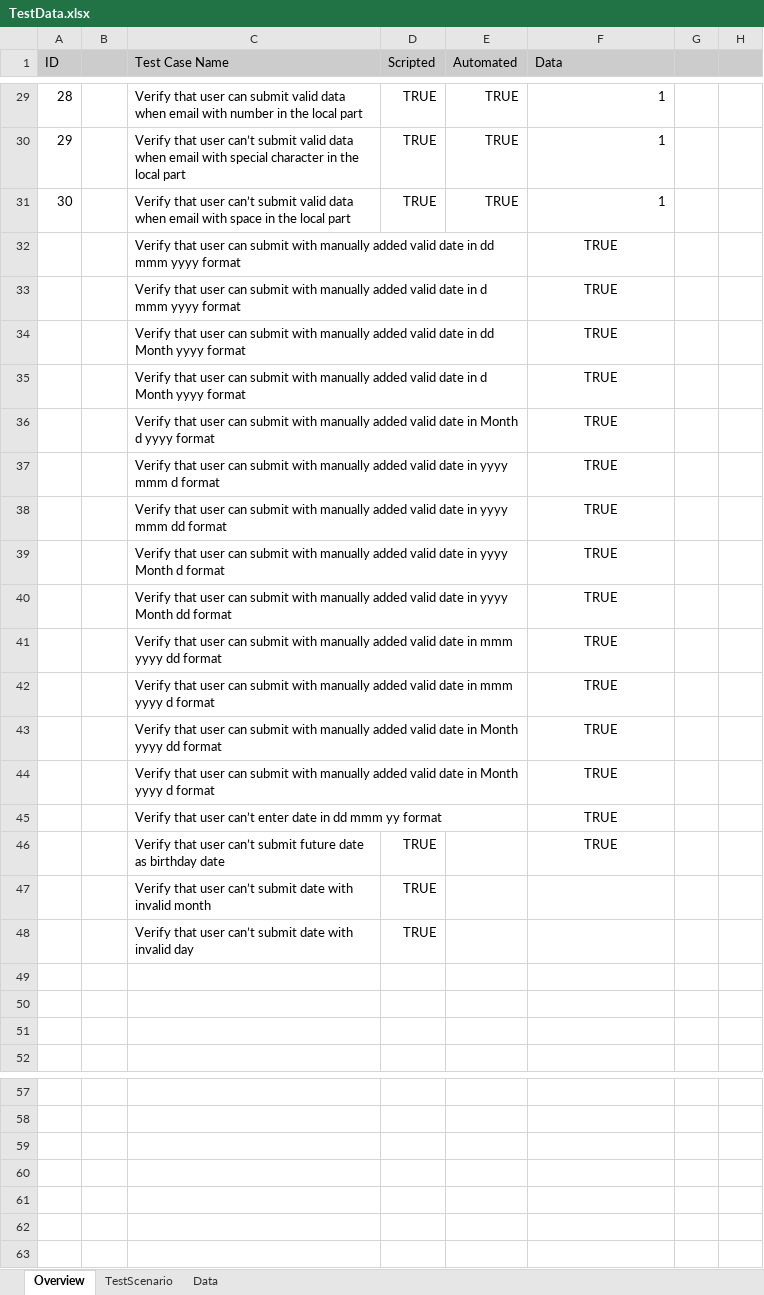
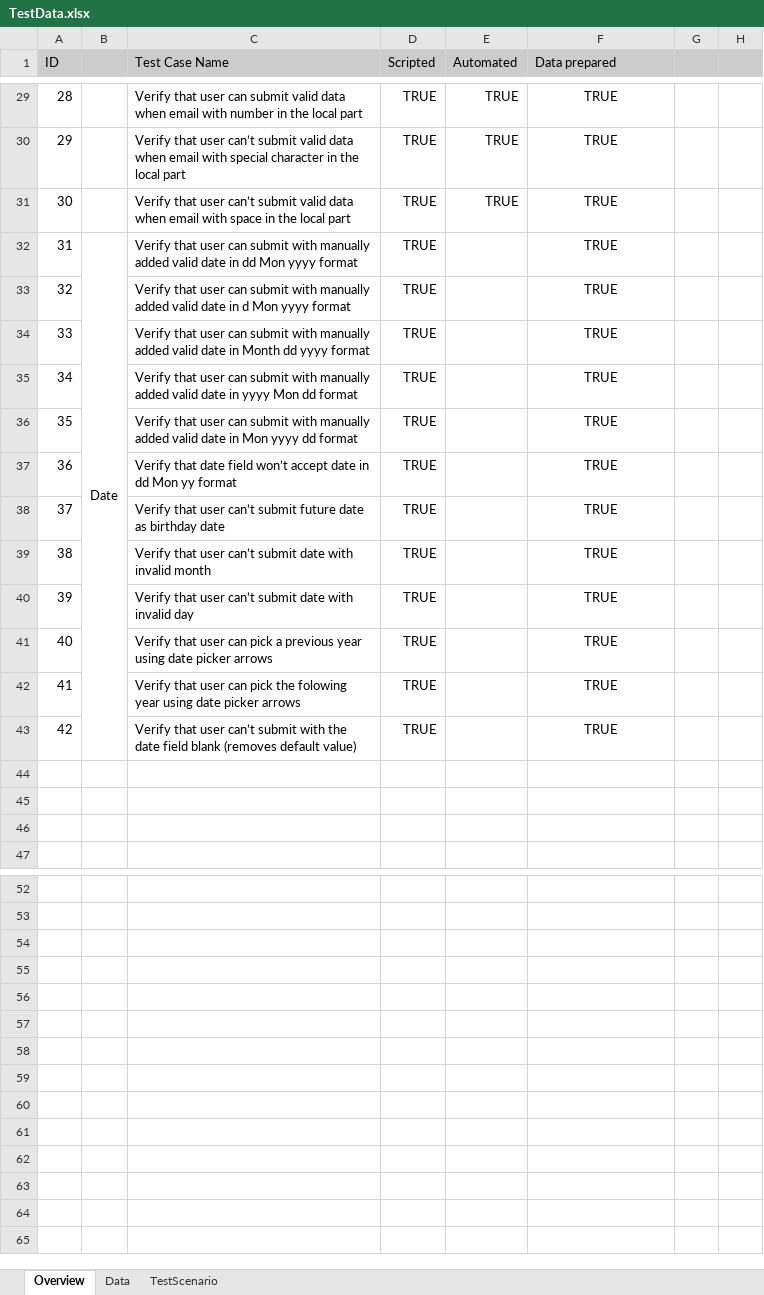
Before and after one commit to Mladen-Mladenovic/itBootcampQAFinalProject, an Excel workbook: ZavrsniProjekat/Docs/TestData.xlsx, sheet Overview, drawn as a sheet; only a part is shown, gaps mark what is left out; values as stored, in another font and other column widths than the file's, no borders; conditional formats not drawn; removed rows and columns are numbered as before the commit, all else as after; the diff covers the shown part only; the diff names each change by its address in the sheet, - before the commit and + after, or states it on an @@ line.

Commit message:
Edited TODOS, edited TestData, and created compatibility.txt

```diff
--- a/ZavrsniProjekat/Docs/TestData.xlsx (sheet Overview)
+++ b/ZavrsniProjekat/Docs/TestData.xlsx (sheet Overview)
@@ sheet tab order changed: Overview | Data | TestScenario @@
-F1: Data
+F1: Data prepared
-F29:F31 (Data prepared): 1
+F29:F31 (Data prepared): TRUE
-F29:F31 alignment: right
+F29:F31 alignment: center
-row 32:  |  | Verify that user can submit with manually added valid date in dd mmm yyyy format |  |  | TRUE
-row 33:  |  | Verify that user can submit with manually added valid date in d mmm yyyy format |  |  | TRUE
-row 34:  |  | Verify that user can submit with manually added valid date in dd Month yyyy format |  |  | TRUE
-row 35:  |  | Verify that user can submit with manually added valid date in d Month yyyy format |  |  | TRUE
-row 36:  |  | Verify that user can submit with manually added valid date in Month d yyyy format |  |  | TRUE
-row 37:  |  | Verify that user can submit with manually added valid date in yyyy mmm d format |  |  | TRUE
-row 38:  |  | Verify that user can submit with manually added valid date in yyyy mmm dd format |  |  | TRUE
+row 32: 31 | Date | Verify that user can submit with manually added valid date in dd Mon yyyy format | TRUE |  | TRUE
@@ column A (ID) renumbered between rows 33 and 40 @@
-C33 (Test Case Name): …date in yyyy Month d format
+C33 (Test Case Name): …date in d Mon yyyy format
-D33:D34 (Scripted): (empty)
+D33:D34 (Scripted): TRUE
-C34 (Test Case Name): …date in yyyy Month dd format
+C34 (Test Case Name): …date in Month dd yyyy format
-row 41:  |  | Verify that user can submit with manually added valid date in mmm yyyy dd format |  |  | TRUE
-row 42:  |  | Verify that user can submit with manually added valid date in mmm yyyy d format |  |  | TRUE
-C35 (Test Case Name): …date in Month yyyy dd format
+C35 (Test Case Name): …date in yyyy Mon dd format
-D35:D36 (Scripted): (empty)
+D35:D36 (Scripted): TRUE
-C36 (Test Case Name): …date in Month yyyy d format
+C36 (Test Case Name): …date in Mon yyyy dd format
-row 45:  |  | Verify that user can’t enter date in dd mmm yy format |  |  | TRUE
+row 37: 36 |  | Verify that date field won’t accept date in dd Mon yy format | TRUE |  | TRUE
-F39:F40 (Data prepared): (empty)
+F39:F40 (Data prepared): TRUE
+row 41: 40 |  | Verify that user can pick a previous year using date picker arrows | TRUE |  | TRUE
+row 42: 41 |  | Verify that user can pick the folowing year using date picker arrows | TRUE |  | TRUE
+row 43: 42 |  | Verify that user can’t submit with the date field blank (removes default value) | TRUE |  | TRUE
-row 61: (empty)
-row 62: (empty)
-row 63: (empty)
```
Also changed, not shown: 26 edited cells and cell formats elsewhere in this sheet, sheet TestScenario, 14 other files.
